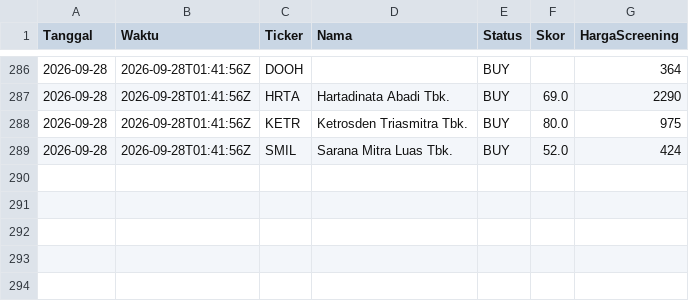
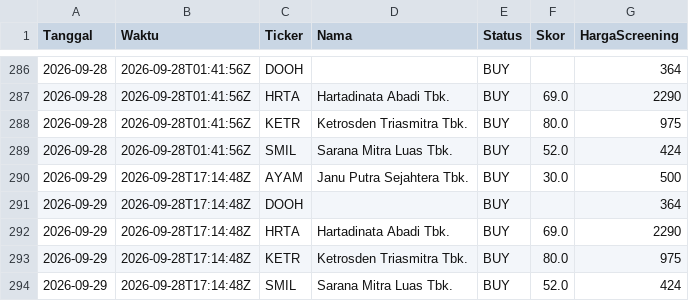
Before and after one commit to 2013tib-droid/Screening-Saham, a CSV file: hasil/riwayat_swing.csv, drawn as a sheet; only a part is shown, gaps mark what is left out; the diff names each change by its address in the sheet, - before the commit and + after, or states it on an @@ line.

```diff
--- a/hasil/riwayat_swing.csv
+++ b/hasil/riwayat_swing.csv
+row 290: 2026-09-29 | 2026-09-28T17:14:48Z | AYAM | Janu Putra Sejahtera Tbk. | BUY | 30.0 | 500
+row 291: 2026-09-29 | 2026-09-28T17:14:48Z | DOOH |  | BUY |  | 364
+row 292: 2026-09-29 | 2026-09-28T17:14:48Z | HRTA | Hartadinata Abadi Tbk. | BUY | 69.0 | 2290
+row 293: 2026-09-29 | 2026-09-28T17:14:48Z | KETR | Ketrosden Triasmitra Tbk. | BUY | 80.0 | 975
+row 294: 2026-09-29 | 2026-09-28T17:14:48Z | SMIL | Sarana Mitra Luas Tbk. | BUY | 52.0 | 424
```
Also changed, not shown: hasil/swing.csv, hasil/swing_broker.csv, 6 other files.
